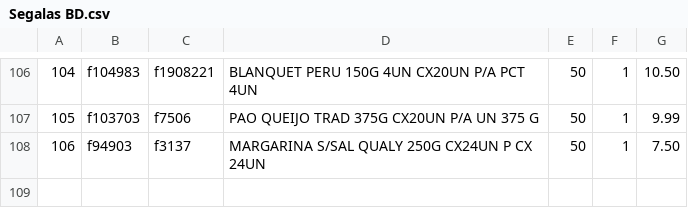
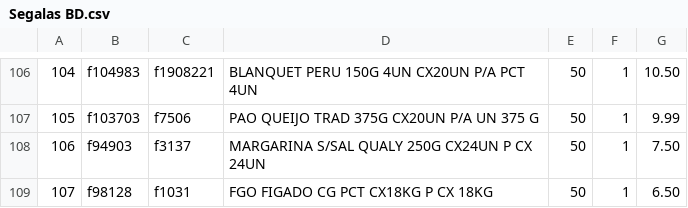
Before and after one commit to I3run01/PY-Auto-Preco-V2, a CSV file: Segalas BD.csv, drawn as a sheet; only a part is shown, gaps mark what is left out; the diff names each change by its address in the sheet, - before the commit and + after, or states it on an @@ line.

```diff
--- a/Segalas BD.csv
+++ b/Segalas BD.csv
+row 109: 107 | f98128 | f1031 | FGO FIGADO CG PCT CX18KG P CX 18KG | 50 | 1 | 6.50
```
Also changed, not shown: Amabile BD.csv, Destro BD.csv, 6 other files.
